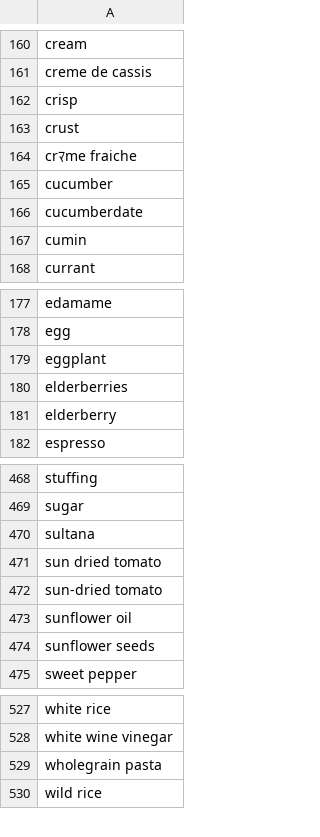
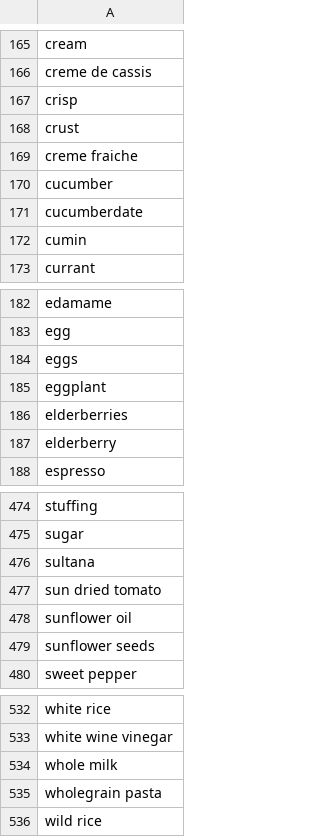
Before and after one commit to ToniTurri/MyMeal, a CSV file: generic-foods.csv, drawn as a sheet; only a part is shown, gaps mark what is left out; the diff covers the shown part only.

```diff
--- a/generic-foods.csv
+++ b/generic-foods.csv
@@ -163,3 +168,3 @@ crisp,
 crust,
-crﾏme fraiche,
+creme fraiche,
 cucumber,
@@ -178,2 +183,3 @@ edamame,
 egg,
+eggs,
 eggplant,
@@ -471,3 +477,2 @@ sultana,
 sun dried tomato,
-sun-dried tomato,
 sunflower oil,
@@ -528,2 +533,3 @@ white rice,
 white wine vinegar,
+whole milk,
 wholegrain pasta,
```
Also changed, not shown: 5 added rows and 2 edited cells elsewhere in this file, 4 other files.
